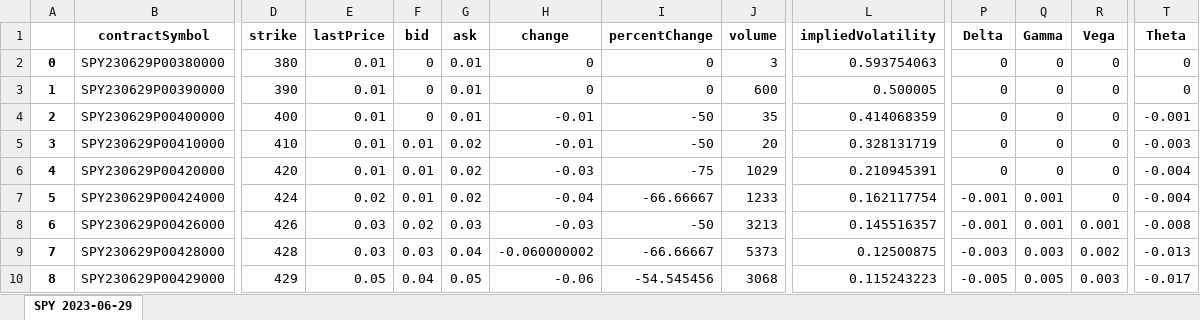
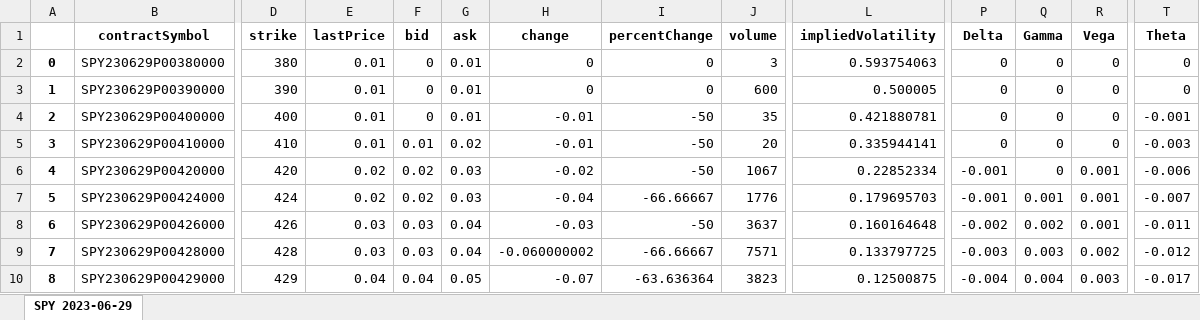
Before and after one commit to M3rcy-olu/Hedge-Fund-Behavior-Analysis, an Excel workbook: puts_output.xlsx, sheet SPY 2023-06-29, drawn as a sheet; only a part is shown, gaps mark what is left out; values as stored, in another font and other column widths than the file's, no borders; the diff covers the shown part only; the diff names each change by its address in the sheet, - before the commit and + after, or states it on an @@ line.

```diff
--- a/puts_output.xlsx (sheet SPY 2023-06-29)
+++ b/puts_output.xlsx (sheet SPY 2023-06-29)
-L4 (impliedVolatility): 0.414068359
+L4 (impliedVolatility): 0.421880781
-L5 (impliedVolatility): 0.328131719
+L5 (impliedVolatility): 0.335944141
-E6 (lastPrice): 0.01
+E6 (lastPrice): 0.02
-F6:F7 (bid): 0.01
+F6:F7 (bid): 0.02
-G6:G7 (ask): 0.02
+G6:G7 (ask): 0.03
-H6 (change): -0.03
+H6 (change): -0.02
-I6 (percentChange): -75
+I6 (percentChange): -50
-J6 (volume): 1029
+J6 (volume): 1067
-L6 (impliedVolatility): 0.210945391
+L6 (impliedVolatility): 0.22852334
-P6 (Delta): 0
+P6 (Delta): -0.001
-R6:R7 (Vega): 0
+R6:R7 (Vega): 0.001
-T6 (Theta): -0.004
+T6 (Theta): -0.006
-J7 (volume): 1233
+J7 (volume): 1776
-L7 (impliedVolatility): 0.162117754
+L7 (impliedVolatility): 0.179695703
-T7 (Theta): -0.004
+T7 (Theta): -0.007
-F8 (bid): 0.02
+F8 (bid): 0.03
-G8 (ask): 0.03
+G8 (ask): 0.04
-J8 (volume): 3213
+J8 (volume): 3637
-L8 (impliedVolatility): 0.145516357
+L8 (impliedVolatility): 0.160164648
-P8 (Delta): -0.001
+P8 (Delta): -0.002
-Q8 (Gamma): 0.001
+Q8 (Gamma): 0.002
-T8 (Theta): -0.008
+T8 (Theta): -0.011
-J9 (volume): 5373
+J9 (volume): 7571
-L9 (impliedVolatility): 0.12500875
+L9 (impliedVolatility): 0.133797725
-T9 (Theta): -0.013
+T9 (Theta): -0.012
-E10 (lastPrice): 0.05
+E10 (lastPrice): 0.04
-H10 (change): -0.06
+H10 (change): -0.07
-I10 (percentChange): -54.545456
+I10 (percentChange): -63.636364
-J10 (volume): 3068
+J10 (volume): 3823
-L10 (impliedVolatility): 0.115243223
+L10 (impliedVolatility): 0.12500875
-P10 (Delta): -0.005
+P10 (Delta): -0.004
-Q10 (Gamma): 0.005
+Q10 (Gamma): 0.004
```
Also changed, not shown: 213 edited cells elsewhere in this sheet, calls_dol_gammas.xlsx, calls_output.xlsx, 3 other files.
